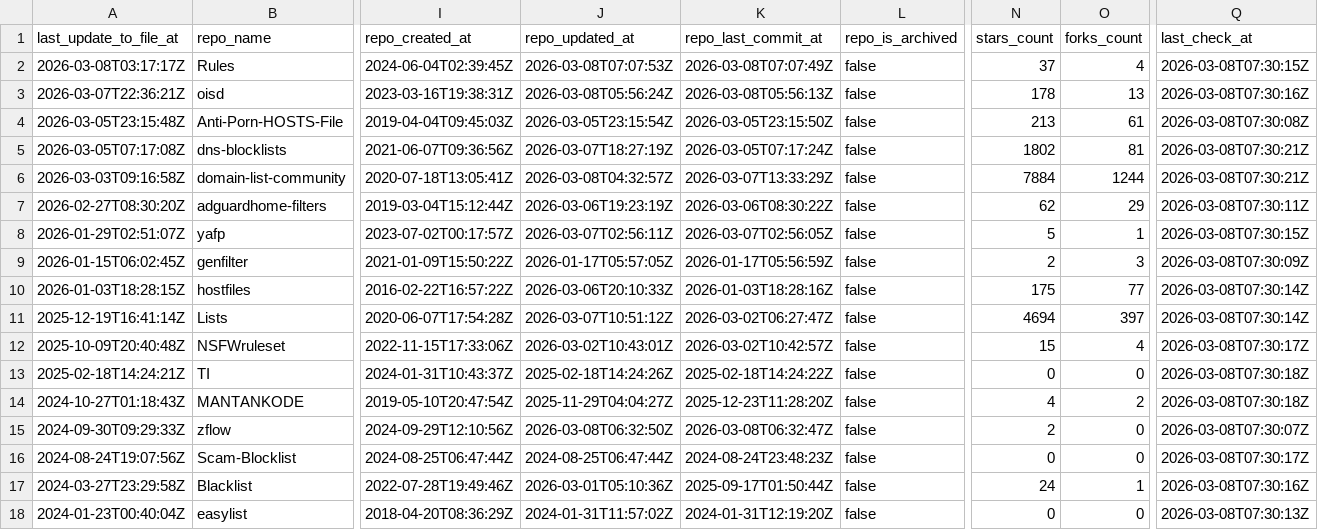
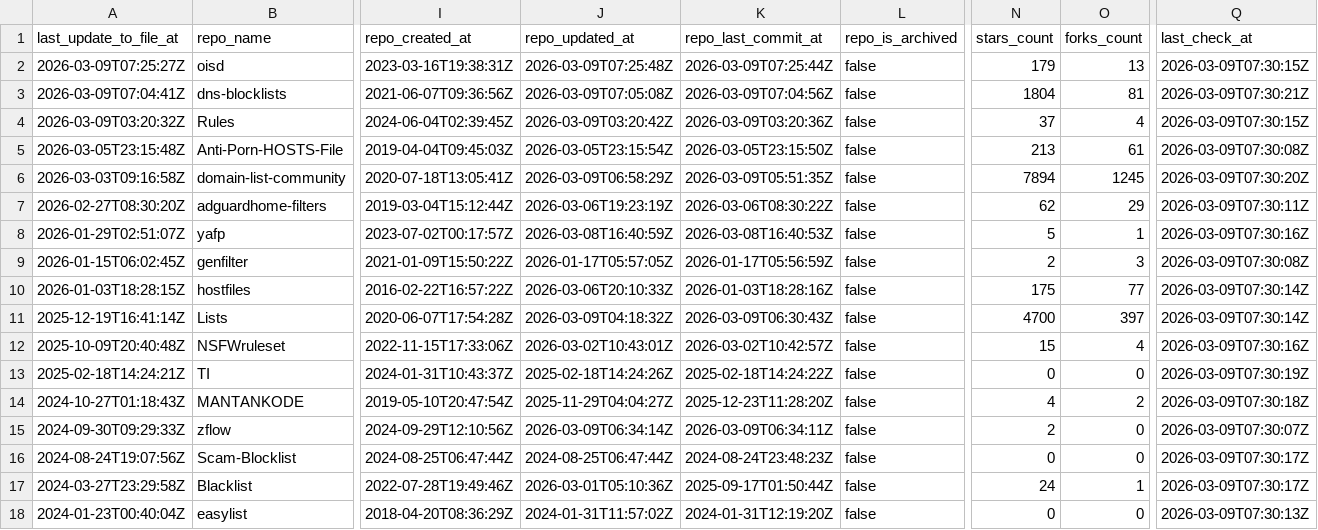
Before and after one commit to omkar861856/porn-domains, a CSV file: blacklist/bl-sources.csv, drawn as a sheet; only a part is shown, gaps mark what is left out; removed rows and columns are numbered as before the commit, all else as after; rows hold the shown columns only; the diff covers the shown part only; the diff names each change by its address in the sheet, - before the commit and + after, or states it on an @@ line.

Commit message:
[AUTO] Rebuild CSV files for sources
Runtime: 00h:00m:20s

```diff
--- a/blacklist/bl-sources.csv
+++ b/blacklist/bl-sources.csv
+row 2: 2026-03-09T07:25:27Z | oisd | 2023-03-16T19:38:31Z | 2026-03-09T07:25:48Z | 2026-03-09T07:25:44Z | false | 179 | 13 | 2026-03-09T07:30:15Z
+row 3: 2026-03-09T07:04:41Z | dns-blocklists | 2021-06-07T09:36:56Z | 2026-03-09T07:05:08Z | 2026-03-09T07:04:56Z | false | 1804 | 81 | 2026-03-09T07:30:21Z
-A4 (last_update_to_file_at): 2026-03-08T03:17:17Z
+A4 (last_update_to_file_at): 2026-03-09T03:20:32Z
-J4 (repo_updated_at): 2026-03-08T07:07:53Z
+J4 (repo_updated_at): 2026-03-09T03:20:42Z
-K4 (repo_last_commit_at): 2026-03-08T07:07:49Z
+K4 (repo_last_commit_at): 2026-03-09T03:20:36Z
-Q4 (last_check_at): 2026-03-08T07:30:15Z
+Q4 (last_check_at): 2026-03-09T07:30:15Z
-row 3: 2026-03-07T22:36:21Z | oisd | 2023-03-16T19:38:31Z | 2026-03-08T05:56:24Z | 2026-03-08T05:56:13Z | false | 178 | 13 | 2026-03-08T07:30:16Z
-Q5 (last_check_at): 2026-03-08T07:30:08Z
+Q5 (last_check_at): 2026-03-09T07:30:08Z
-row 5: 2026-03-05T07:17:08Z | dns-blocklists | 2021-06-07T09:36:56Z | 2026-03-07T18:27:19Z | 2026-03-05T07:17:24Z | false | 1802 | 81 | 2026-03-08T07:30:21Z
-J6 (repo_updated_at): 2026-03-08T04:32:57Z
+J6 (repo_updated_at): 2026-03-09T06:58:29Z
-K6 (repo_last_commit_at): 2026-03-07T13:33:29Z
+K6 (repo_last_commit_at): 2026-03-09T05:51:35Z
-N6 (stars_count): 7884
+N6 (stars_count): 7894
-O6 (forks_count): 1244
+O6 (forks_count): 1245
-Q6 (last_check_at): 2026-03-08T07:30:21Z
+Q6 (last_check_at): 2026-03-09T07:30:20Z
-Q7 (last_check_at): 2026-03-08T07:30:11Z
+Q7 (last_check_at): 2026-03-09T07:30:11Z
-J8 (repo_updated_at): 2026-03-07T02:56:11Z
+J8 (repo_updated_at): 2026-03-08T16:40:59Z
-K8 (repo_last_commit_at): 2026-03-07T02:56:05Z
+K8 (repo_last_commit_at): 2026-03-08T16:40:53Z
-Q8 (last_check_at): 2026-03-08T07:30:15Z
+Q8 (last_check_at): 2026-03-09T07:30:16Z
-Q9 (last_check_at): 2026-03-08T07:30:09Z
+Q9 (last_check_at): 2026-03-09T07:30:08Z
-Q10:Q11 (last_check_at): 2026-03-08T07:30:14Z
+Q10:Q11 (last_check_at): 2026-03-09T07:30:14Z
-J11 (repo_updated_at): 2026-03-07T10:51:12Z
+J11 (repo_updated_at): 2026-03-09T04:18:32Z
-K11 (repo_last_commit_at): 2026-03-02T06:27:47Z
+K11 (repo_last_commit_at): 2026-03-09T06:30:43Z
-N11 (stars_count): 4694
+N11 (stars_count): 4700
-Q12 (last_check_at): 2026-03-08T07:30:17Z
+Q12 (last_check_at): 2026-03-09T07:30:16Z
-Q13 (last_check_at): 2026-03-08T07:30:18Z
+Q13 (last_check_at): 2026-03-09T07:30:19Z
-Q14 (last_check_at): 2026-03-08T07:30:18Z
+Q14 (last_check_at): 2026-03-09T07:30:18Z
-J15 (repo_updated_at): 2026-03-08T06:32:50Z
+J15 (repo_updated_at): 2026-03-09T06:34:14Z
-K15 (repo_last_commit_at): 2026-03-08T06:32:47Z
+K15 (repo_last_commit_at): 2026-03-09T06:34:11Z
-Q15 (last_check_at): 2026-03-08T07:30:07Z
+Q15 (last_check_at): 2026-03-09T07:30:07Z
-Q16 (last_check_at): 2026-03-08T07:30:17Z
+Q16 (last_check_at): 2026-03-09T07:30:17Z
-Q17 (last_check_at): 2026-03-08T07:30:16Z
+Q17 (last_check_at): 2026-03-09T07:30:17Z
-Q18 (last_check_at): 2026-03-08T07:30:13Z
+Q18 (last_check_at): 2026-03-09T07:30:13Z
```
Also changed, not shown: 27 edited cells elsewhere in this file.
